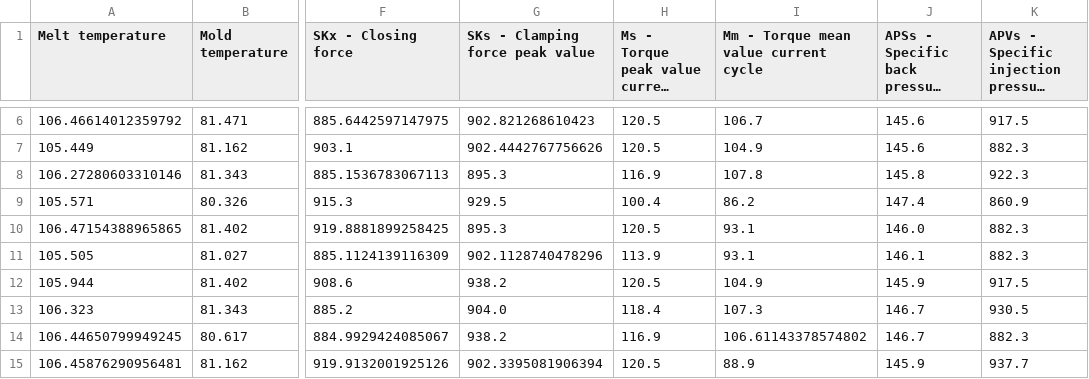
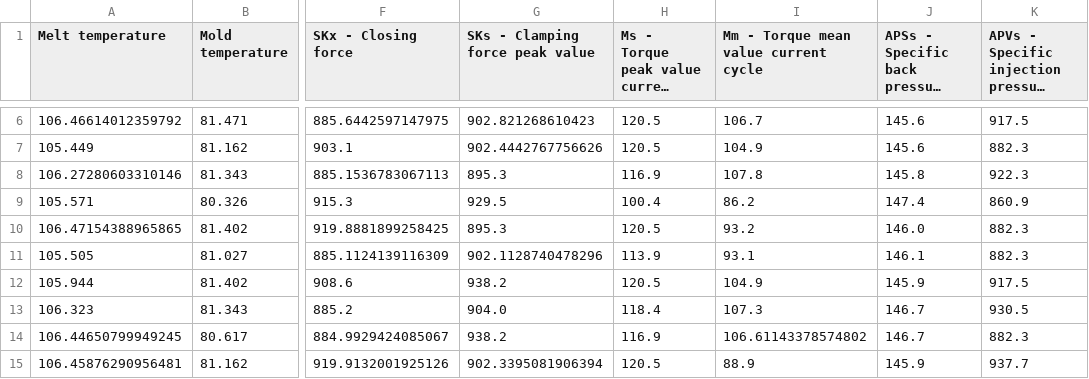
Before and after one commit to TsLu1s/MLimputer, a CSV file: data/injection_quality.csv, drawn as a sheet; only a part is shown, gaps mark what is left out; long unchanged cells end in …; the diff names each change by its address in the sheet, - before the commit and + after, or states it on an @@ line.

Commit message:
Update injection_quality.csv

```diff
--- a/data/injection_quality.csv
+++ b/data/injection_quality.csv
-I10: 93.1
+I10: 93.2
```
